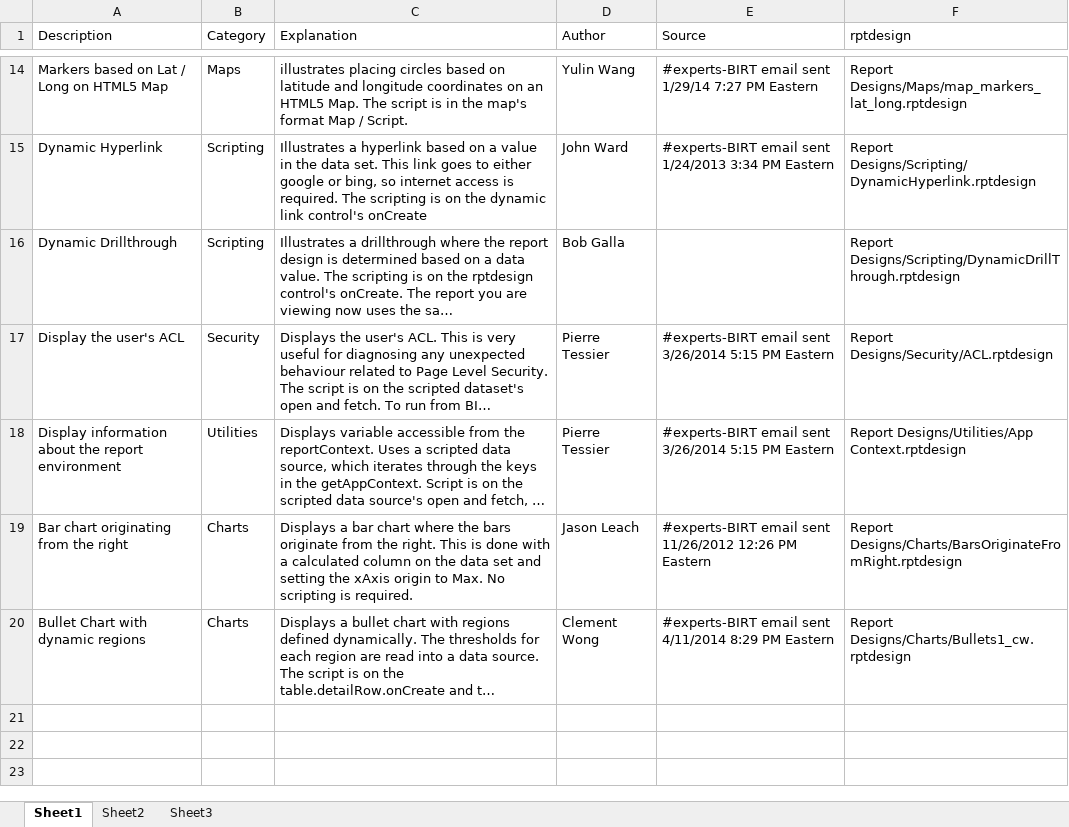
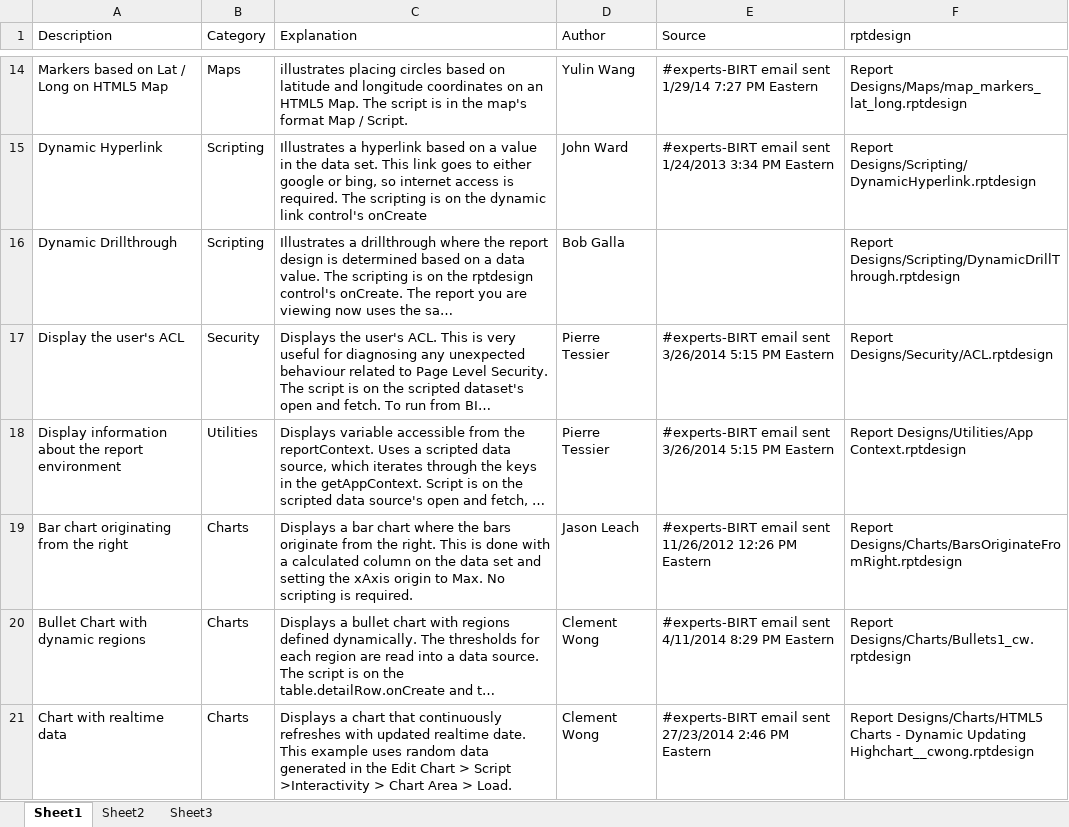
Before and after one commit to MApps-Actuate/BIRTEngineerExamples, an Excel workbook: Data/BIRT Engineer Examples.xlsx, sheet Sheet1, drawn as a sheet; only a part is shown, gaps mark what is left out; long unchanged cells end in …; values as stored, in another font and other column widths than the file's, no borders; the diff names each change by its address in the sheet, - before the commit and + after, or states it on an @@ line.

Commit message:
Added realtime chart update example from clement

```diff
--- a/Data/BIRT Engineer Examples.xlsx (sheet Sheet1)
+++ b/Data/BIRT Engineer Examples.xlsx (sheet Sheet1)
+row 21: Chart with realtime data | Charts | Displays a chart that continuously refreshes with updated realtime date. This example uses random data generated in the Edit Chart > Script >Interactivity > Chart Area > Load. | Clement Wong | #experts-BIRT email sent 27/23/2014 2:46 PM Eastern | Report Designs/Charts/HTML5 Charts - Dynamic Updating Highchart__cwong.rptdesign
```
Also changed, not shown: 1 other file.
